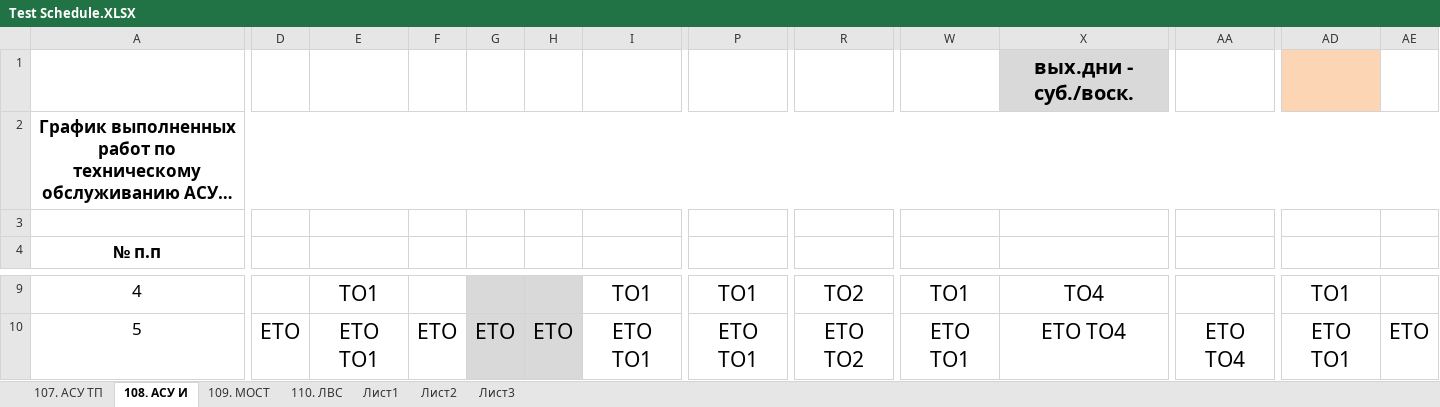
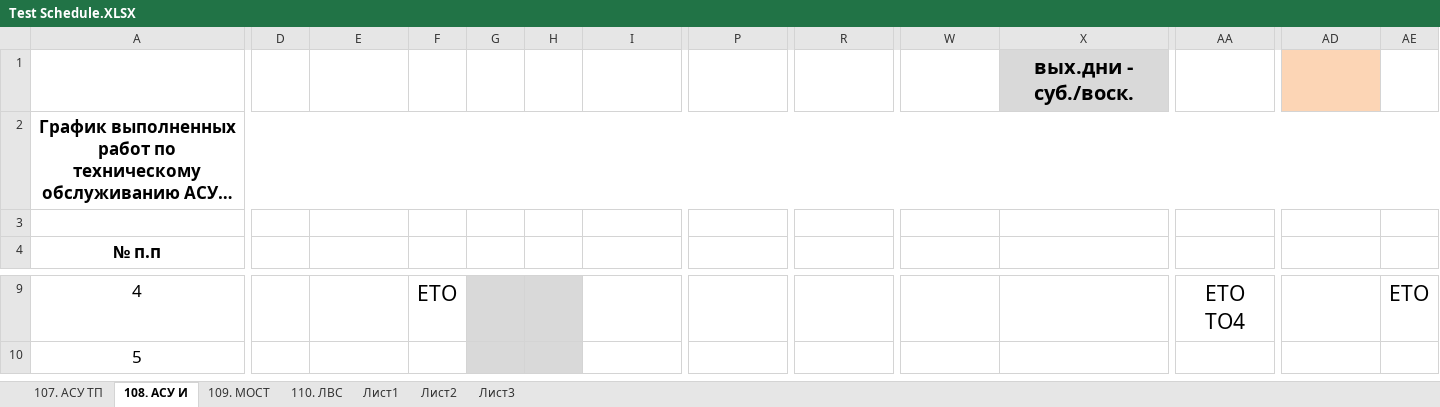
Before and after one commit to GusevMihail/Work_plan_generator, an Excel workbook: input data/Test Schedule.XLSX, sheet 108. АСУ И, drawn as a sheet; only a part is shown, gaps mark what is left out; long unchanged cells end in …; values as stored, in another font and other column widths than the file's, no borders; conditional formats not drawn; the diff covers the shown part only; the diff names each change by its address in the sheet, - before the commit and + after, or states it on an @@ line.

```diff
--- a/input data/Test Schedule.XLSX (sheet 108. АСУ И)
+++ b/input data/Test Schedule.XLSX (sheet 108. АСУ И)
-E9: ТО1
+E9: (empty)
-F9: (empty)
+F9: ЕТО
-I9: ТО1
+I9: (empty)
-P9: ТО1
+P9: (empty)
-R9: ТО2
+R9: (empty)
-W9: ТО1
+W9: (empty)
-X9: ТО4
+X9: (empty)
-AA9: (empty)
+AA9: ЕТО ТО4
-AD9: ТО1
+AD9: (empty)
-AE9: (empty)
+AE9: ЕТО
-D10: ЕТО
+D10: (empty)
-E10: ЕТО ТО1
+E10: (empty)
-F10: ЕТО
+F10: (empty)
-G10: ЕТО
+G10: (empty)
-H10: ЕТО
+H10: (empty)
-I10: ЕТО ТО1
+I10: (empty)
-P10: ЕТО ТО1
+P10: (empty)
-R10: ЕТО ТО2
+R10: (empty)
-W10: ЕТО ТО1
+W10: (empty)
-X10: ЕТО ТО4
+X10: (empty)
-AA10: ЕТО ТО4
+AA10: (empty)
-AD10: ЕТО ТО1
+AD10: (empty)
-AE10: ЕТО
+AE10: (empty)
```
Also changed, not shown: 107 edited cells and cell formats elsewhere in this sheet, sheet 110. ЛВС, sheet 107. АСУ ТП, input data/Template.xlsx, 1 other file.
